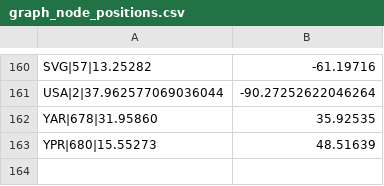
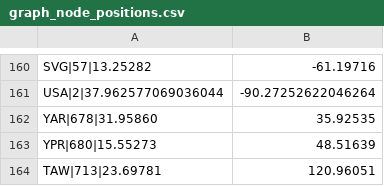
Before and after one commit to MenschMarcus/HistoGlobe_school, a CSV file: config/full/data/graph_node_positions.csv, drawn as a sheet; only a part is shown, gaps mark what is left out; the diff names each change by its address in the sheet, - before the commit and + after, or states it on an @@ line.

Commit message:
Fix node/connection coords and improve performance.

```diff
--- a/config/full/data/graph_node_positions.csv
+++ b/config/full/data/graph_node_positions.csv
+row 164: TAW|713|23.69781 | 120.96051
```
Also changed, not shown: 3 other files.
